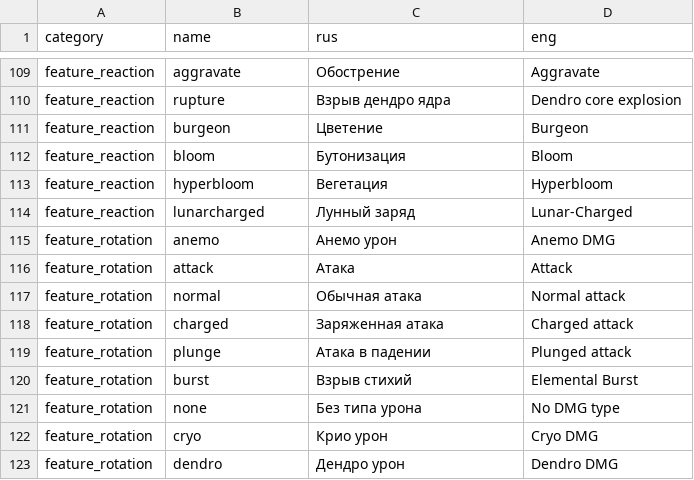
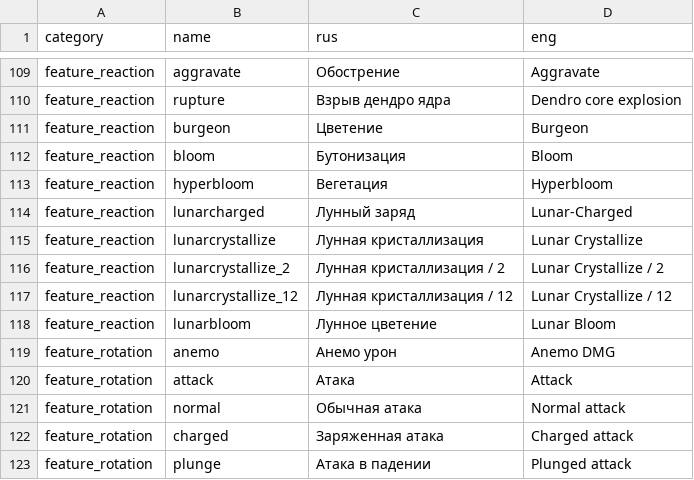
Before and after one commit to BezSaharaD/asprine_v2, a CSV file: data/strings/common/features.csv, drawn as a sheet; only a part is shown, gaps mark what is left out; the shorter side is filled out with more unchanged rows.

```diff
--- a/data/strings/common/features.csv
+++ b/data/strings/common/features.csv
@@ -114,2 +114,6 @@ feature_reaction;hyperbloom;Вегетация;Hyperbloom
 feature_reaction;lunarcharged;Лунный заряд;Lunar-Charged
+feature_reaction;lunarcrystallize;Лунная кристаллизация;Lunar Crystallize
+feature_reaction;lunarcrystallize_2;Лунная кристаллизация / 2;Lunar Crystallize / 2
+feature_reaction;lunarcrystallize_12;Лунная кристаллизация / 12;Lunar Crystallize / 12
+feature_reaction;lunarbloom;Лунное цветение;Lunar Bloom
 feature_rotation;anemo;Анемо урон;Anemo DMG
```
Also changed, not shown: data/strings/buffs/resonance.csv, 41 other files.
